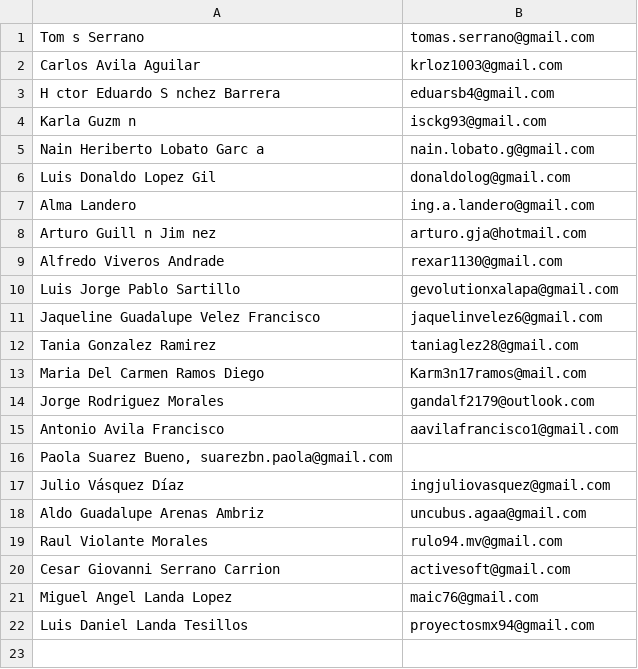
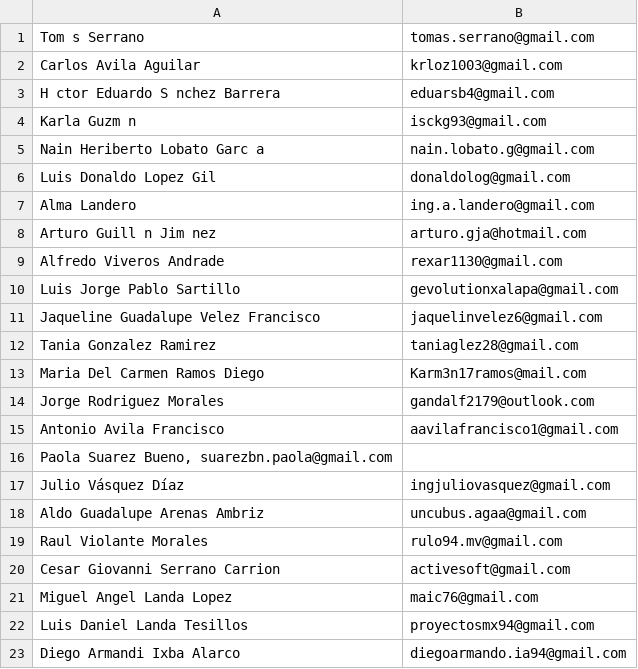
Before and after one commit to TSEFGE/FGE, a CSV file: directorio.csv, drawn as a sheet.

Commit message:
Update directorio.csv

```diff
--- a/directorio.csv
+++ b/directorio.csv
@@ -22 +22,2 @@ Miguel Angel Landa Lopez, maic76@gmail.com
 Luis Daniel Landa Tesillos, proyectosmx94@gmail.com
+Diego Armandi Ixba Alarco, diegoarmando.ia94@gmail.com
```
